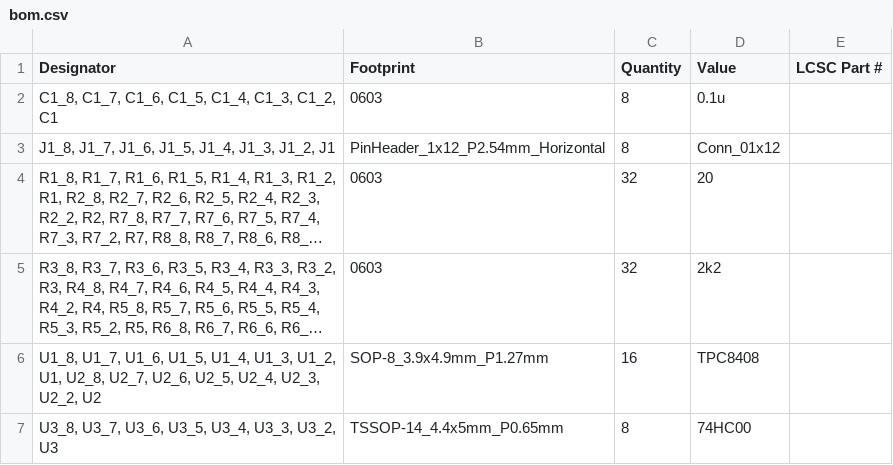
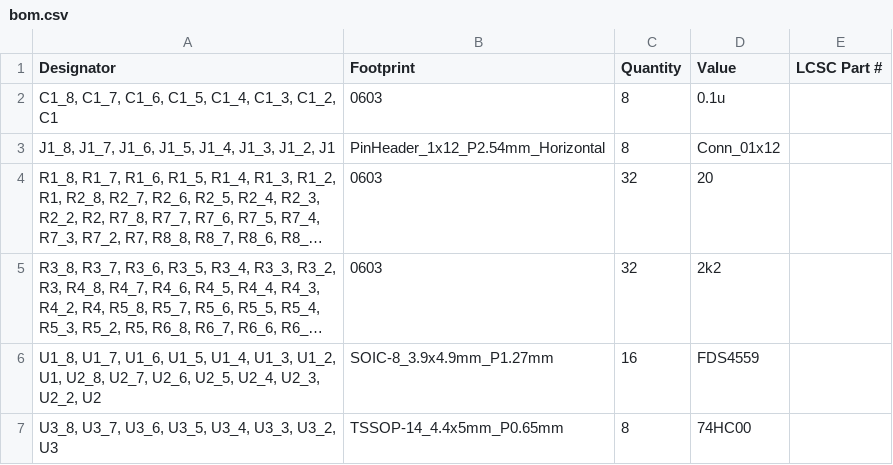
Before and after one commit to daisuke-ym/motor-driver, a CSV file: pcb/motor-driver-tpc8408/production/bom.csv, drawn as a sheet; long unchanged cells end in …; the diff names each change by its address in the sheet, - before the commit and + after, or states it on an @@ line.

```diff
--- a/pcb/motor-driver-tpc8408/production/bom.csv
+++ b/pcb/motor-driver-tpc8408/production/bom.csv
-B6 (Footprint): SOP-8_3.9x4.9mm_P1.27mm
+B6 (Footprint): SOIC-8_3.9x4.9mm_P1.27mm
-D6 (Value): TPC8408
+D6 (Value): FDS4559
```
Also changed, not shown: pcb/motor-driver-tpc8408/production/positions.csv, 8 other files.
